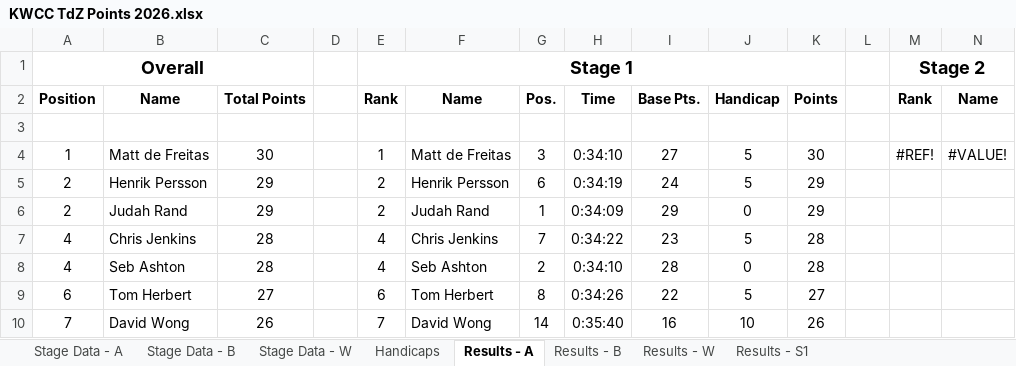
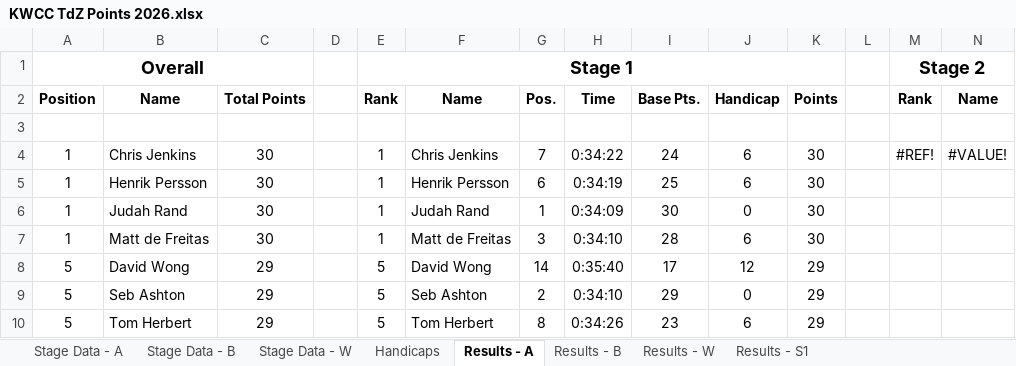
Before and after one commit to revisionist/random, an Excel workbook: Cycling/KWCC - TdZ/2026/KWCC TdZ Points 2026.xlsx, sheet Results - A, drawn as a sheet; only a part is shown; values as stored, in another font and other column widths than the file's, no borders; removed rows and columns are numbered as before the commit, all else as after; rows hold the shown columns only; the diff covers the shown part only; the diff names each change by its address in the sheet, - before the commit and + after, or states it on an @@ line.

```diff
--- a/Cycling/KWCC - TdZ/2026/KWCC TdZ Points 2026.xlsx (sheet Results - A)
+++ b/Cycling/KWCC - TdZ/2026/KWCC TdZ Points 2026.xlsx (sheet Results - A)
-B4: Matt de Freitas
+B4: Chris Jenkins
-F4: Matt de Freitas
+F4: Chris Jenkins
-G4: 3
+G4: 7
-H4: 0:34:10
+H4: 0:34:22
-I4: 27
+I4: 24
-J4:J5: 5
+J4:J5: 6
-A5:A6 (Overall): 2
+A5:A6 (Overall): 1
-C5:C6: 29
+C5:C6: 30
-E5:E6 (Stage 1): 2
+E5:E6 (Stage 1): 1
-I5: 24
+I5: 25
-K5:K6: 29
+K5:K6: 30
-I6: 29
+I6: 30
-row 7: 4 | Chris Jenkins | 28 |  | 4 | Chris Jenkins | 7 | 0:34:22 | 23 | 5 | 28
+row 7: 1 | Matt de Freitas | 30 |  | 1 | Matt de Freitas | 3 | 0:34:10 | 28 | 6 | 30
+row 8: 5 | David Wong | 29 |  | 5 | David Wong | 14 | 0:35:40 | 17 | 12 | 29
-A9 (Overall): 4
+A9 (Overall): 5
-C9: 28
+C9: 29
-E9 (Stage 1): 4
+E9 (Stage 1): 5
-I9: 28
+I9: 29
-K9: 28
+K9: 29
-A10 (Overall): 6
+A10 (Overall): 5
-C10: 27
+C10: 29
-E10 (Stage 1): 6
+E10 (Stage 1): 5
-I10: 22
+I10: 23
-J10: 5
+J10: 6
-K10: 27
+K10: 29
-row 10: 7 | David Wong | 26 |  | 7 | David Wong | 14 | 0:35:40 | 16 | 10 | 26
```
Also changed, not shown: 6 added rows, 6 removed rows and 70 edited cells elsewhere in this sheet, sheet Results - S1, sheet Results - B, sheet Stage Data - B, sheet Stage Data - A, sheet Stage Data - W, sheet Results - W, 1 more sheet, formulas that keep their value, 2 other files.
